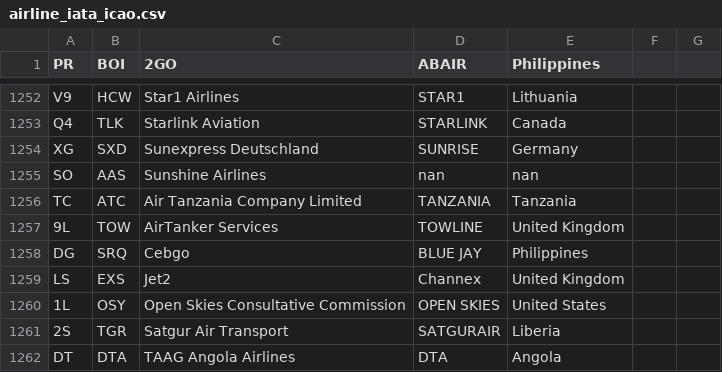
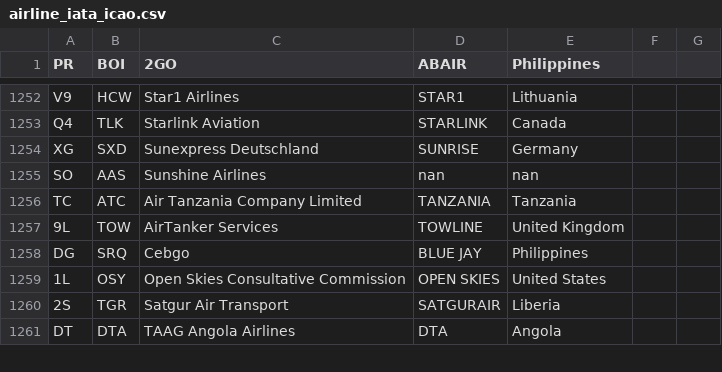
Before and after one commit to shekarpathi/dullesArrivals, a CSV file: airline_iata_icao.csv, drawn as a sheet; only a part is shown, gaps mark what is left out; the diff names each change by its address in the sheet, - before the commit and + after, or states it on an @@ line.

Commit message:
Added Airline IATA / ICAO codes csv file

```diff
--- a/airline_iata_icao.csv
+++ b/airline_iata_icao.csv
-row 1259: LS | EXS | Jet2 | Channex | United Kingdom
```
